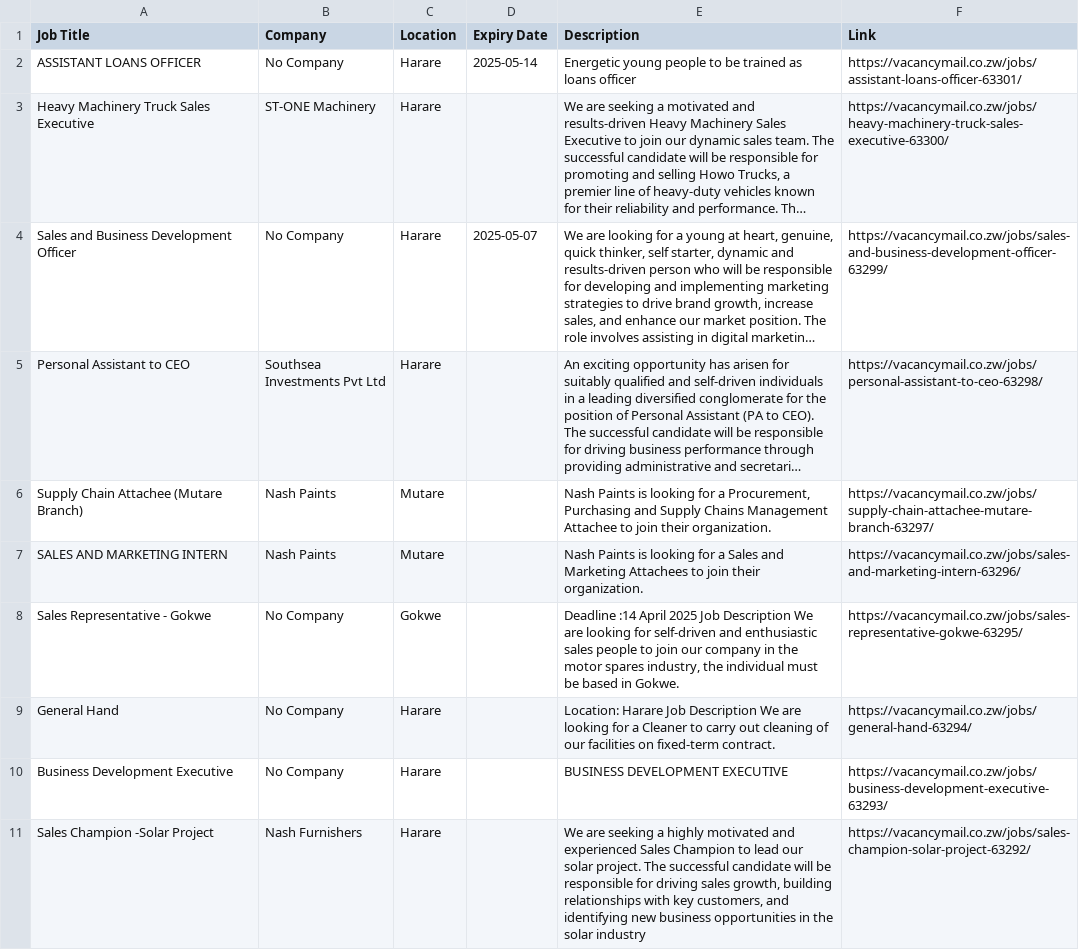
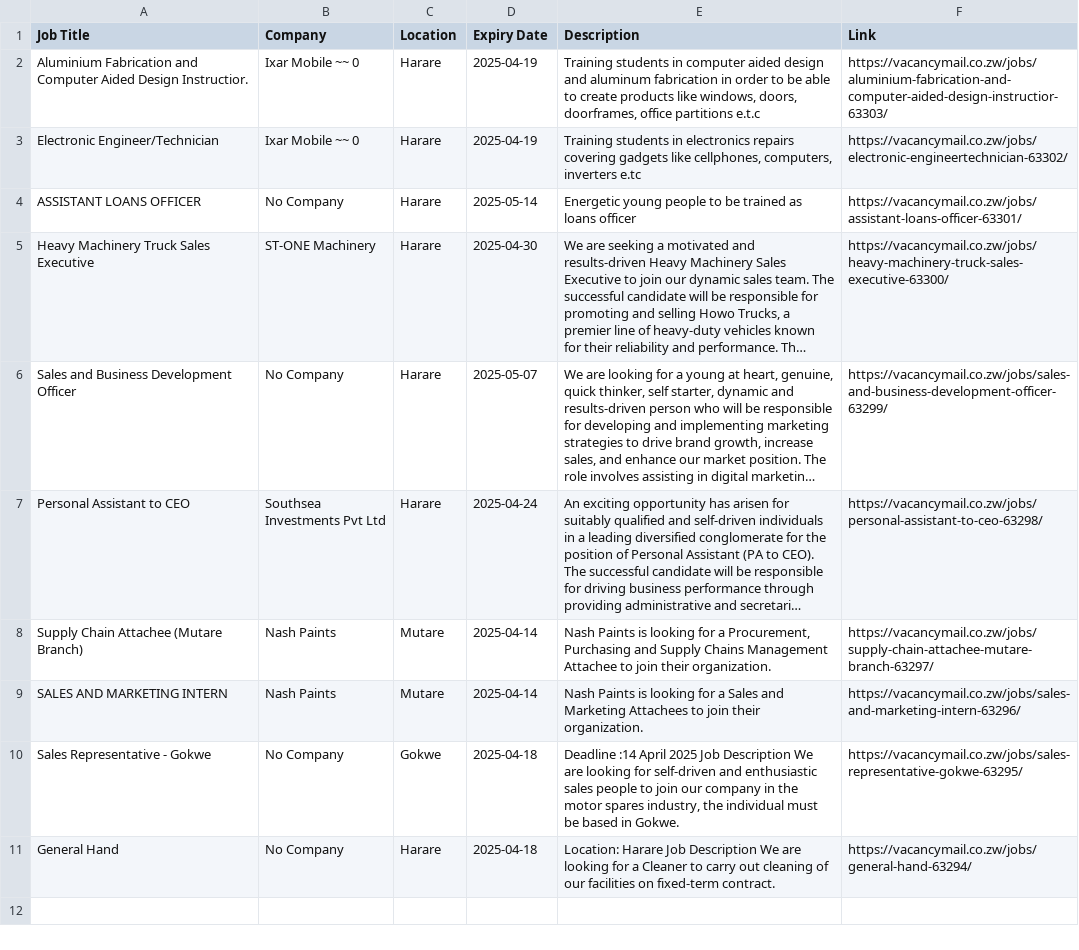
Before and after one commit to tafadzwa-coder-sw23/job-vacancy-webscapper, a CSV file: scraped_jobs.csv, drawn as a sheet; long unchanged cells end in …; removed rows and columns are numbered as before the commit, all else as after; the diff names each change by its address in the sheet, - before the commit and + after, or states it on an @@ line.

```diff
--- a/scraped_jobs.csv
+++ b/scraped_jobs.csv
+row 2: Aluminium Fabrication and Computer Aided Design Instructior. | Ixar Mobile ~~ 0 | Harare | 2025-04-19 | Training students in computer aided design and aluminum fabrication in order to be able to create products like windows, doors, doorframes, office partitions e.t.c | https://vacancymail.co.zw/jobs/aluminium-fabrication-and-computer-aided-design-instructior-63303/
+row 3: Electronic Engineer/Technician | Ixar Mobile ~~ 0 | Harare | 2025-04-19 | Training students in electronics repairs covering gadgets like cellphones, computers, inverters e.tc | https://vacancymail.co.zw/jobs/electronic-engineertechnician-63302/
-D5 (Expiry Date): (empty)
+D5 (Expiry Date): 2025-04-30
-D7 (Expiry Date): (empty)
+D7 (Expiry Date): 2025-04-24
-D8:D9 (Expiry Date): (empty)
+D8:D9 (Expiry Date): 2025-04-14
-D10:D11 (Expiry Date): (empty)
+D10:D11 (Expiry Date): 2025-04-18
-row 10: Business Development Executive | No Company | Harare |  | BUSINESS DEVELOPMENT EXECUTIVE | https://vacancymail.co.zw/jobs/business-development-executive-63293/
-row 11: Sales Champion -Solar Project | Nash Furnishers | Harare |  | We are seeking a highly motivated and experienced Sales Champion to lead our solar project. The successful candidate will be responsible for driving sales growth, building relationships with key customers, and identifying new business opportunities in the solar industry | https://vacancymail.co.zw/jobs/sales-champion-solar-project-63292/
```
Also changed, not shown: 1 other file.
